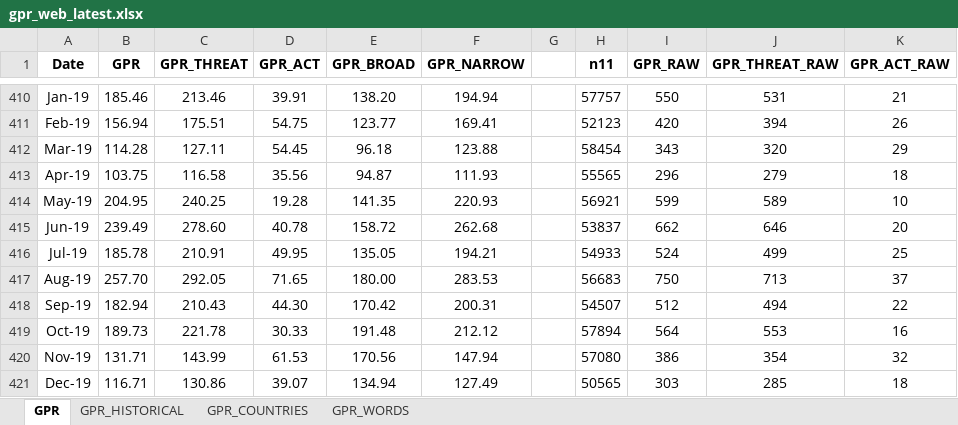
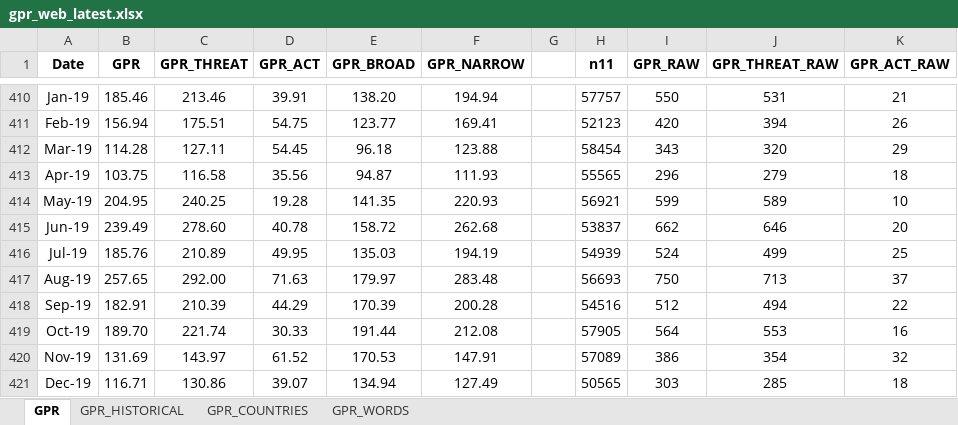
Before and after one commit to iacoviel/iacoviel.github.io, an Excel workbook: gpr_files/gpr_web_latest.xlsx, sheet GPR, drawn as a sheet; only a part is shown, gaps mark what is left out; values as stored, in another font and other column widths than the file's, no borders; the diff covers the shown part only; the diff names each change by its address in the sheet, - before the commit and + after, or states it on an @@ line.

```diff
--- a/gpr_files/gpr_web_latest.xlsx (sheet GPR)
+++ b/gpr_files/gpr_web_latest.xlsx (sheet GPR)
-B416 (GPR): 185.78
+B416 (GPR): 185.76
-C416 (GPR_THREAT): 210.91
+C416 (GPR_THREAT): 210.89
-E416 (GPR_BROAD): 135.05
+E416 (GPR_BROAD): 135.03
-F416 (GPR_NARROW): 194.21
+F416 (GPR_NARROW): 194.19
-H416 (n11): 54933
+H416 (n11): 54939
-B417 (GPR): 257.70
+B417 (GPR): 257.65
-C417 (GPR_THREAT): 292.05
+C417 (GPR_THREAT): 292.00
-D417 (GPR_ACT): 71.65
+D417 (GPR_ACT): 71.63
-E417 (GPR_BROAD): 180.00
+E417 (GPR_BROAD): 179.97
-F417 (GPR_NARROW): 283.53
+F417 (GPR_NARROW): 283.48
-H417 (n11): 56683
+H417 (n11): 56693
-B418 (GPR): 182.94
+B418 (GPR): 182.91
-C418 (GPR_THREAT): 210.43
+C418 (GPR_THREAT): 210.39
-D418 (GPR_ACT): 44.30
+D418 (GPR_ACT): 44.29
-E418 (GPR_BROAD): 170.42
+E418 (GPR_BROAD): 170.39
-F418 (GPR_NARROW): 200.31
+F418 (GPR_NARROW): 200.28
-H418 (n11): 54507
+H418 (n11): 54516
-B419 (GPR): 189.73
+B419 (GPR): 189.70
-C419 (GPR_THREAT): 221.78
+C419 (GPR_THREAT): 221.74
-E419 (GPR_BROAD): 191.48
+E419 (GPR_BROAD): 191.44
-F419 (GPR_NARROW): 212.12
+F419 (GPR_NARROW): 212.08
-H419 (n11): 57894
+H419 (n11): 57905
-B420 (GPR): 131.71
+B420 (GPR): 131.69
-C420 (GPR_THREAT): 143.99
+C420 (GPR_THREAT): 143.97
-D420 (GPR_ACT): 61.53
+D420 (GPR_ACT): 61.52
-E420 (GPR_BROAD): 170.56
+E420 (GPR_BROAD): 170.53
-F420 (GPR_NARROW): 147.94
+F420 (GPR_NARROW): 147.91
-H420 (n11): 57080
+H420 (n11): 57089
```
Also changed, not shown: 1 added row, 1 removed row and 84 edited cells elsewhere in this sheet, sheet GPR_COUNTRIES, sheet GPR_HISTORICAL.
